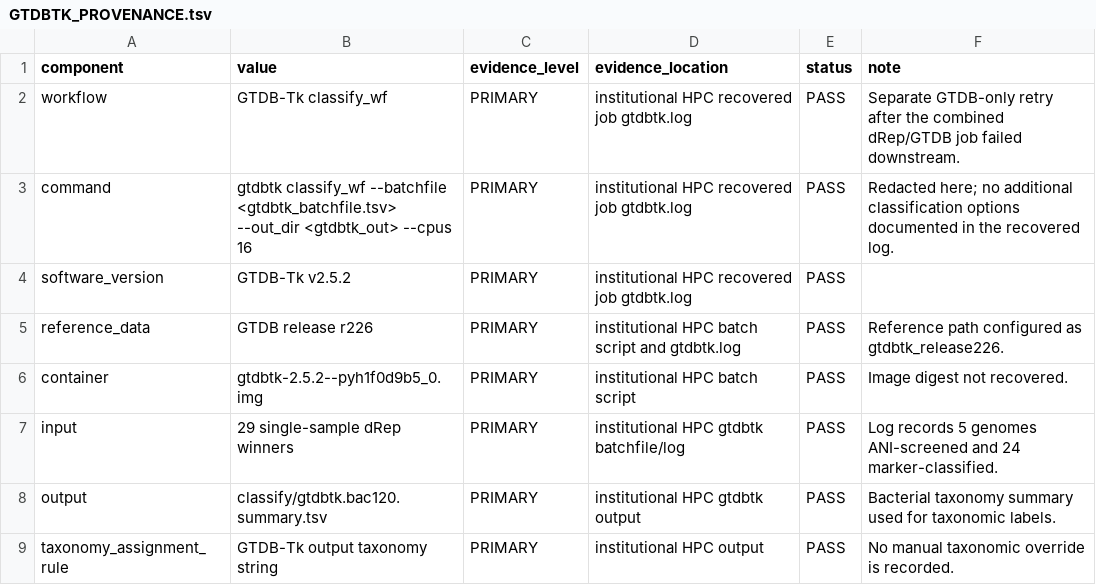
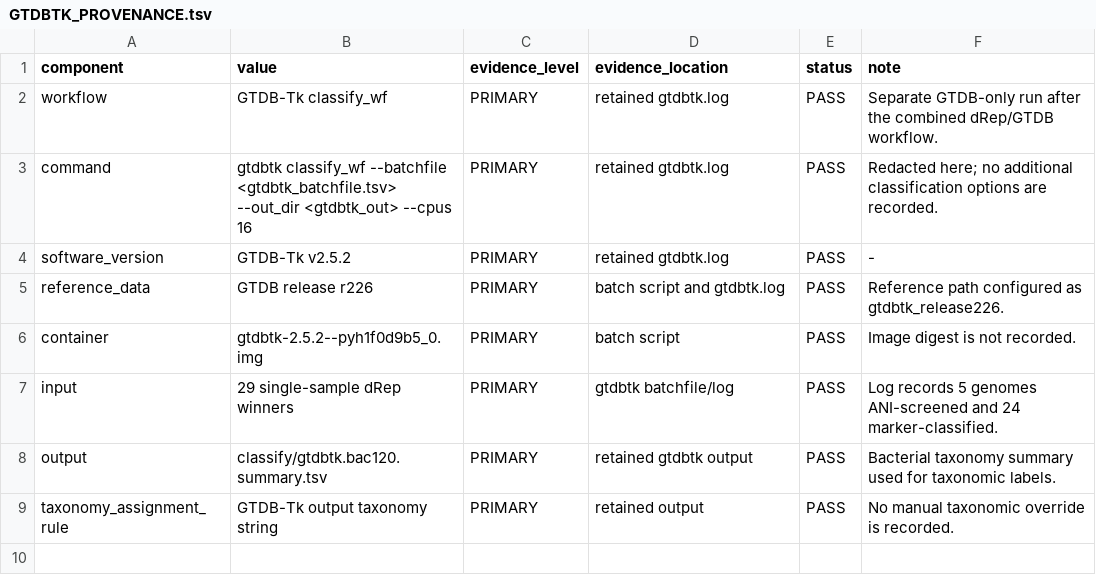
Before and after one commit to JB5000/Master_thesis_RFormosa_metagenomics, a TSV file: 03_CORE_ANALYSIS_DATA/05_MAG29/taxonomy/GTDBTK_PROVENANCE.tsv, drawn as a sheet.

```diff
--- a/03_CORE_ANALYSIS_DATA/05_MAG29/taxonomy/GTDBTK_PROVENANCE.tsv
+++ b/03_CORE_ANALYSIS_DATA/05_MAG29/taxonomy/GTDBTK_PROVENANCE.tsv
@@ -1,9 +1,9 @@
 component	value	evidence_level	evidence_location	status	note
-workflow	GTDB-Tk classify_wf	PRIMARY	institutional HPC recovered job gtdbtk.log	PASS	Separate GTDB-only retry after the combined dRep/GTDB job failed downstream.
-command	gtdbtk classify_wf --batchfile <gtdbtk_batchfile.tsv> --out_dir <gtdbtk_out> --cpus 16	PRIMARY	institutional HPC recovered job gtdbtk.log	PASS	Redacted here; no additional classification options documented in the recovered log.
-software_version	GTDB-Tk v2.5.2	PRIMARY	institutional HPC recovered job gtdbtk.log	PASS	
-reference_data	GTDB release r226	PRIMARY	institutional HPC batch script and gtdbtk.log	PASS	Reference path configured as gtdbtk_release226.
-container	gtdbtk-2.5.2--pyh1f0d9b5_0.img	PRIMARY	institutional HPC batch script	PASS	Image digest not recovered.
-input	29 single-sample dRep winners	PRIMARY	institutional HPC gtdbtk batchfile/log	PASS	Log records 5 genomes ANI-screened and 24 marker-classified.
-output	classify/gtdbtk.bac120.summary.tsv	PRIMARY	institutional HPC gtdbtk output	PASS	Bacterial taxonomy summary used for taxonomic labels.
-taxonomy_assignment_rule	GTDB-Tk output taxonomy string	PRIMARY	institutional HPC output	PASS	No manual taxonomic override is recorded.
+workflow	GTDB-Tk classify_wf	PRIMARY	retained gtdbtk.log	PASS	Separate GTDB-only run after the combined dRep/GTDB workflow.
+command	gtdbtk classify_wf --batchfile <gtdbtk_batchfile.tsv> --out_dir <gtdbtk_out> --cpus 16	PRIMARY	retained gtdbtk.log	PASS	Redacted here; no additional classification options are recorded.
+software_version	GTDB-Tk v2.5.2	PRIMARY	retained gtdbtk.log	PASS	-
+reference_data	GTDB release r226	PRIMARY	batch script and gtdbtk.log	PASS	Reference path configured as gtdbtk_release226.
+container	gtdbtk-2.5.2--pyh1f0d9b5_0.img	PRIMARY	batch script	PASS	Image digest is not recorded.
+input	29 single-sample dRep winners	PRIMARY	gtdbtk batchfile/log	PASS	Log records 5 genomes ANI-screened and 24 marker-classified.
+output	classify/gtdbtk.bac120.summary.tsv	PRIMARY	retained gtdbtk output	PASS	Bacterial taxonomy summary used for taxonomic labels.
+taxonomy_assignment_rule	GTDB-Tk output taxonomy string	PRIMARY	retained output	PASS	No manual taxonomic override is recorded.
```
Also changed, not shown: 03_CORE_ANALYSIS_DATA/04_ASSEMBLY_BINNING_QC_DREP/quality/GUNC_56_FINAL_COMPLETE.tsv, 03_CORE_ANALYSIS_DATA/05_MAG29/mimag/MIMAG_QC_33.tsv, 26 other files.
